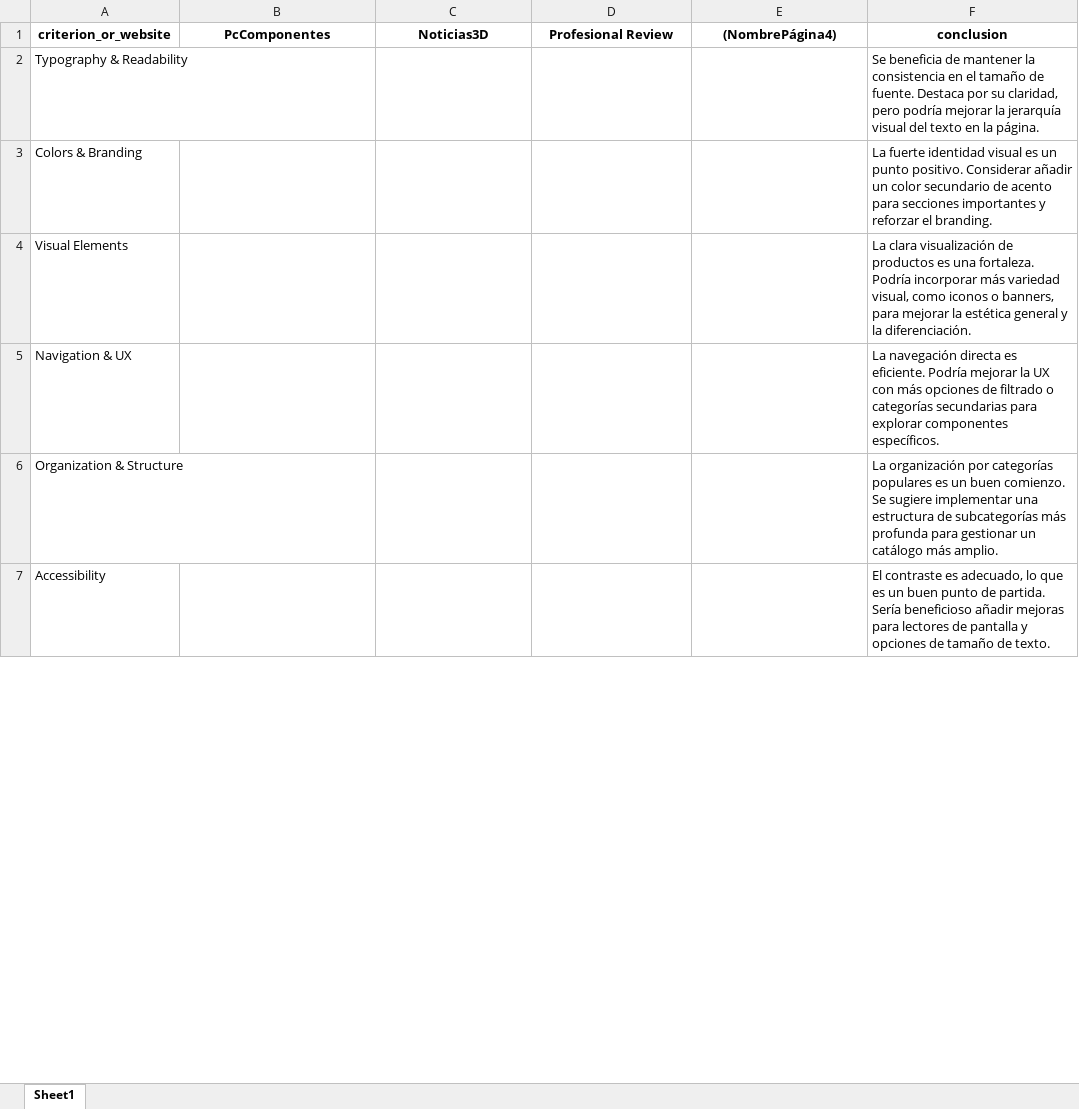
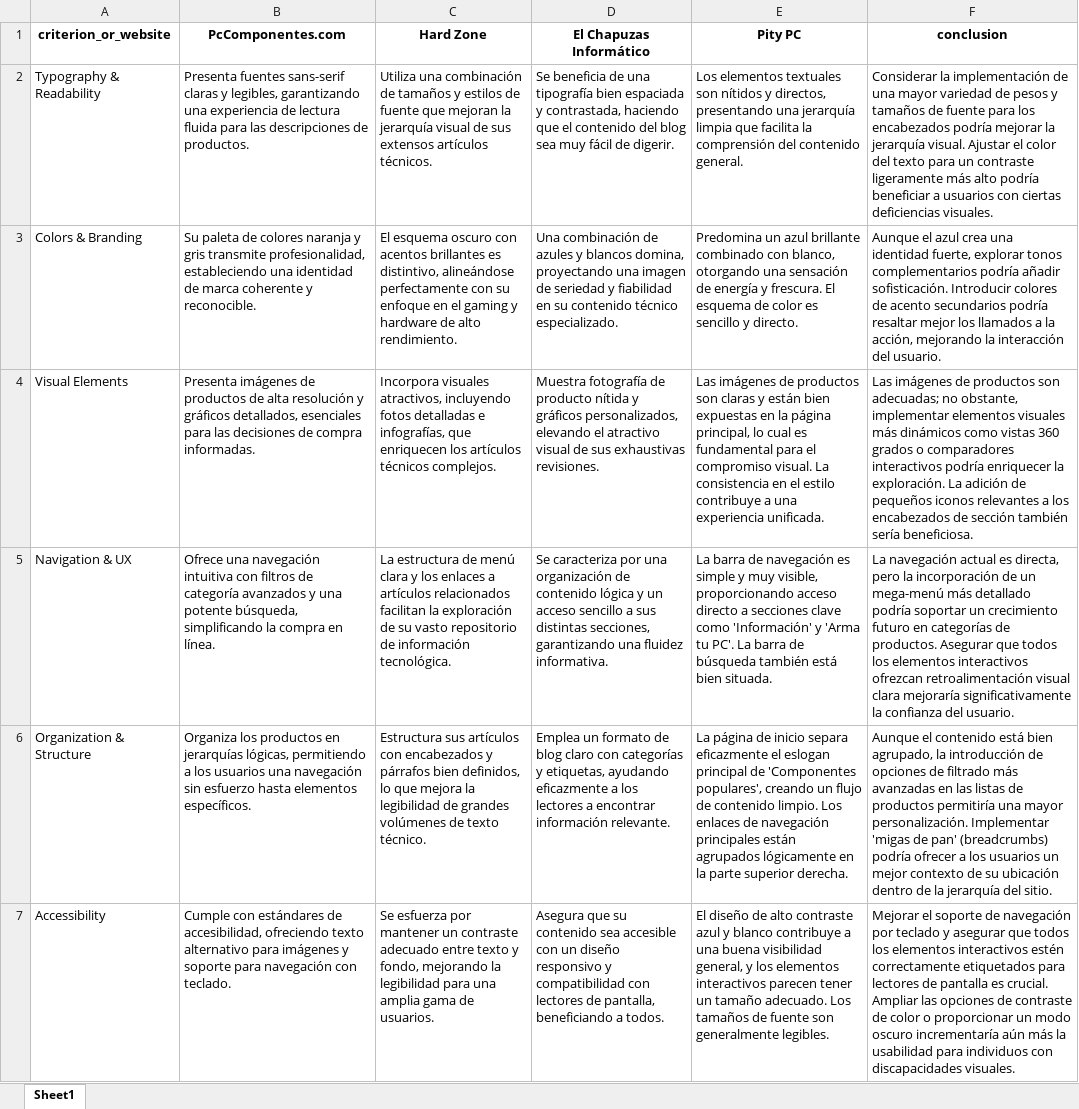
Before and after one commit to Sofffisab/Kronos-Proyecto, an Excel workbook: IA/tablas_generadas/tablita.xlsx, sheet Sheet1, drawn as a sheet; only a part is shown; values as stored, in another font and other column widths than the file's, no borders; the diff covers the shown part only; the diff names each change by its address in the sheet, - before the commit and + after, or states it on an @@ line.

Commit message:
3 horas de trabajo sirvieron para algo 💢

```diff
--- a/IA/tablas_generadas/tablita.xlsx (sheet Sheet1)
+++ b/IA/tablas_generadas/tablita.xlsx (sheet Sheet1)
-B1: PcComponentes
+B1: PcComponentes.com
-C1: Noticias3D
+C1: Hard Zone
-D1: Profesional Review
+D1: El Chapuzas Informático
-E1: (NombrePágina4)
+E1: Pity PC
-B2 (PcComponentes.com): (empty)
+B2 (PcComponentes.com): Presenta fuentes sans-serif claras y legibles, garantizando una experiencia de lectura fluida para las descripciones de productos.
-C2 (Hard Zone): (empty)
+C2 (Hard Zone): Utiliza una combinación de tamaños y estilos de fuente que mejoran la jerarquía visual de sus extensos artículos técnicos.
-D2 (El Chapuzas Informático): (empty)
+D2 (El Chapuzas Informático): Se beneficia de una tipografía bien espaciada y contrastada, haciendo que el contenido del blog sea muy fácil de digerir.
-E2 (Pity PC): (empty)
+E2 (Pity PC): Los elementos textuales son nítidos y directos, presentando una jerarquía limpia que facilita la comprensión del contenido general.
-F2 (conclusion): Se beneficia de mantener la consistencia en el tamaño de fuente. Destaca por su claridad, pero podría mejorar la jerarquía visual del texto en la página.
+F2 (conclusion): Considerar la implementación de una mayor variedad de pesos y tamaños de fuente para los encabezados podría mejorar la jerarquía visual. Ajustar el color del texto para un contraste ligeramente más alto podría beneficiar a usuarios con ciertas deficiencias visuales.
-B3 (PcComponentes.com): (empty)
+B3 (PcComponentes.com): Su paleta de colores naranja y gris transmite profesionalidad, estableciendo una identidad de marca coherente y reconocible.
-C3 (Hard Zone): (empty)
+C3 (Hard Zone): El esquema oscuro con acentos brillantes es distintivo, alineándose perfectamente con su enfoque en el gaming y hardware de alto rendimiento.
-D3 (El Chapuzas Informático): (empty)
+D3 (El Chapuzas Informático): Una combinación de azules y blancos domina, proyectando una imagen de seriedad y fiabilidad en su contenido técnico especializado.
-E3 (Pity PC): (empty)
+E3 (Pity PC): Predomina un azul brillante combinado con blanco, otorgando una sensación de energía y frescura. El esquema de color es sencillo y directo.
-F3 (conclusion): La fuerte identidad visual es un punto positivo. Considerar añadir un color secundario de acento para secciones importantes y reforzar el branding.
+F3 (conclusion): Aunque el azul crea una identidad fuerte, explorar tonos complementarios podría añadir sofisticación. Introducir colores de acento secundarios podría resaltar mejor los llamados a la acción, mejorando la interacción del usuario.
-B4 (PcComponentes.com): (empty)
+B4 (PcComponentes.com): Presenta imágenes de productos de alta resolución y gráficos detallados, esenciales para las decisiones de compra informadas.
-C4 (Hard Zone): (empty)
+C4 (Hard Zone): Incorpora visuales atractivos, incluyendo fotos detalladas e infografías, que enriquecen los artículos técnicos complejos.
-D4 (El Chapuzas Informático): (empty)
+D4 (El Chapuzas Informático): Muestra fotografía de producto nítida y gráficos personalizados, elevando el atractivo visual de sus exhaustivas revisiones.
-E4 (Pity PC): (empty)
+E4 (Pity PC): Las imágenes de productos son claras y están bien expuestas en la página principal, lo cual es fundamental para el compromiso visual. La consistencia en el estilo contribuye a una experiencia unificada.
-F4 (conclusion): La clara visualización de productos es una fortaleza. Podría incorporar más variedad visual, como iconos o banners, para mejorar la estética general y la diferenciación.
+F4 (conclusion): Las imágenes de productos son adecuadas; no obstante, implementar elementos visuales más dinámicos como vistas 360 grados o comparadores interactivos podría enriquecer la exploración. La adición de pequeños iconos relevantes a los encabezados de sección también sería beneficiosa.
-B5 (PcComponentes.com): (empty)
+B5 (PcComponentes.com): Ofrece una navegación intuitiva con filtros de categoría avanzados y una potente búsqueda, simplificando la compra en línea.
-C5 (Hard Zone): (empty)
+C5 (Hard Zone): La estructura de menú clara y los enlaces a artículos relacionados facilitan la exploración de su vasto repositorio de información tecnológica.
-D5 (El Chapuzas Informático): (empty)
+D5 (El Chapuzas Informático): Se caracteriza por una organización de contenido lógica y un acceso sencillo a sus distintas secciones, garantizando una fluidez informativa.
-E5 (Pity PC): (empty)
+E5 (Pity PC): La barra de navegación es simple y muy visible, proporcionando acceso directo a secciones clave como 'Información' y 'Arma tu PC'. La barra de búsqueda también está bien situada.
-F5 (conclusion): La navegación directa es eficiente. Podría mejorar la UX con más opciones de filtrado o categorías secundarias para explorar componentes específicos.
+F5 (conclusion): La navegación actual es directa, pero la incorporación de un mega-menú más detallado podría soportar un crecimiento futuro en categorías de productos. Asegurar que todos los elementos interactivos ofrezcan retroalimentación visual clara mejoraría significativamente la confianza del usuario.
-B6 (PcComponentes.com): (empty)
+B6 (PcComponentes.com): Organiza los productos en jerarquías lógicas, permitiendo a los usuarios una navegación sin esfuerzo hasta elementos específicos.
-C6 (Hard Zone): (empty)
+C6 (Hard Zone): Estructura sus artículos con encabezados y párrafos bien definidos, lo que mejora la legibilidad de grandes volúmenes de texto técnico.
-D6 (El Chapuzas Informático): (empty)
+D6 (El Chapuzas Informático): Emplea un formato de blog claro con categorías y etiquetas, ayudando eficazmente a los lectores a encontrar información relevante.
-E6 (Pity PC): (empty)
+E6 (Pity PC): La página de inicio separa eficazmente el eslogan principal de 'Componentes populares', creando un flujo de contenido limpio. Los enlaces de navegación principales están agrupados lógicamente en la parte superior derecha.
-F6 (conclusion): La organización por categorías populares es un buen comienzo. Se sugiere implementar una estructura de subcategorías más profunda para gestionar un catálogo más amplio.
+F6 (conclusion): Aunque el contenido está bien agrupado, la introducción de opciones de filtrado más avanzadas en las listas de productos permitiría una mayor personalización. Implementar 'migas de pan' (breadcrumbs) podría ofrecer a los usuarios un mejor contexto de su ubicación dentro de la jerarquía del sitio.
-B7 (PcComponentes.com): (empty)
+B7 (PcComponentes.com): Cumple con estándares de accesibilidad, ofreciendo texto alternativo para imágenes y soporte para navegación con teclado.
-C7 (Hard Zone): (empty)
+C7 (Hard Zone): Se esfuerza por mantener un contraste adecuado entre texto y fondo, mejorando la legibilidad para una amplia gama de usuarios.
-D7 (El Chapuzas Informático): (empty)
+D7 (El Chapuzas Informático): Asegura que su contenido sea accesible con un diseño responsivo y compatibilidad con lectores de pantalla, beneficiando a todos.
-E7 (Pity PC): (empty)
+E7 (Pity PC): El diseño de alto contraste azul y blanco contribuye a una buena visibilidad general, y los elementos interactivos parecen tener un tamaño adecuado. Los tamaños de fuente son generalmente legibles.
-F7 (conclusion): El contraste es adecuado, lo que es un buen punto de partida. Sería beneficioso añadir mejoras para lectores de pantalla y opciones de tamaño de texto.
+F7 (conclusion): Mejorar el soporte de navegación por teclado y asegurar que todos los elementos interactivos estén correctamente etiquetados para lectores de pantalla es crucial. Ampliar las opciones de contraste de color o proporcionar un modo oscuro incrementaría aún más la usabilidad para individuos con discapacidades visuales.
```
Also changed, not shown: 2 added rows, 2 removed rows and 15 edited cells elsewhere in this sheet, 6 other files.
